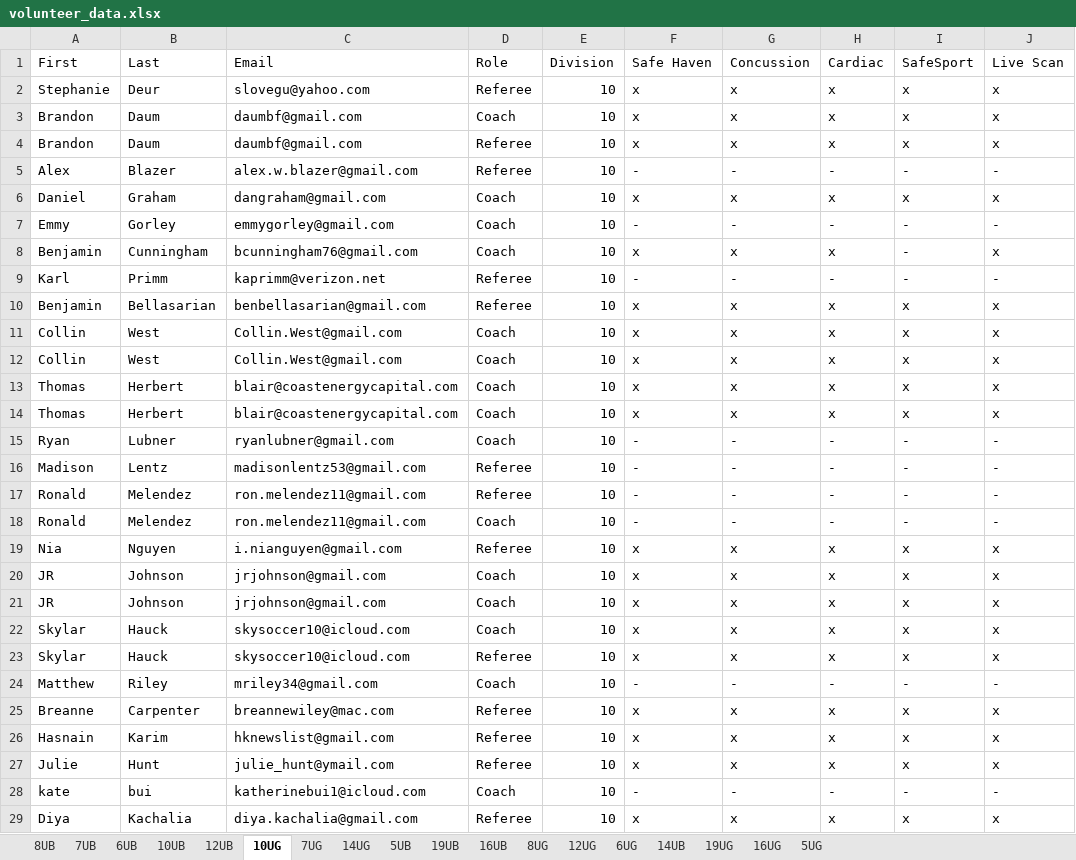
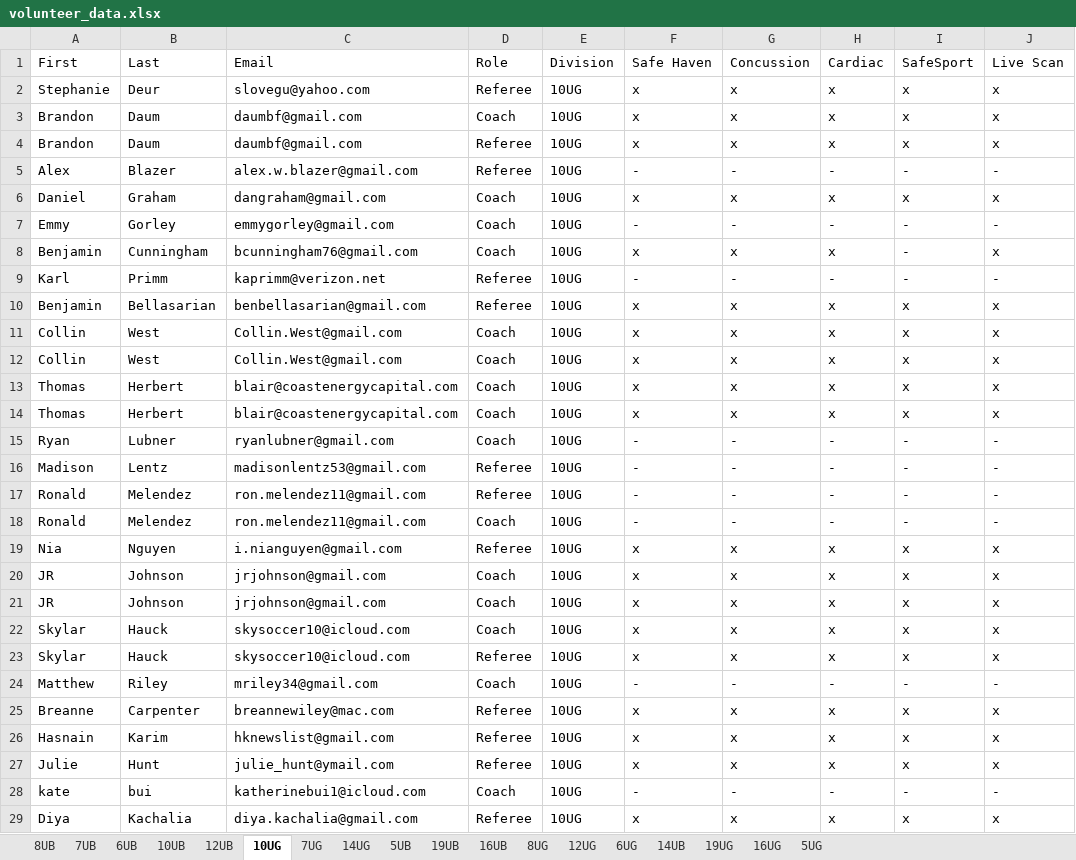
Before and after one commit to Realmbird/AYSO-volunteer-verification, an Excel workbook: volunteer_reports/volunteer_data.xlsx, sheet 10UG, drawn as a sheet; only a part is shown; values as stored, in another font and other column widths than the file's, no borders; the diff covers the shown part only; the diff names each change by its address in the sheet, - before the commit and + after, or states it on an @@ line.

```diff
--- a/volunteer_reports/volunteer_data.xlsx (sheet 10UG)
+++ b/volunteer_reports/volunteer_data.xlsx (sheet 10UG)
-E2:E29: 10
+E2:E29: 10UG
```
Also changed, not shown: 155 edited cells elsewhere in this sheet, sheet 10UB, sheet 12UB, sheet 7UB, sheet 12UG, sheet 14UG, sheet 8UB, 11 more sheets, 3 other files.
